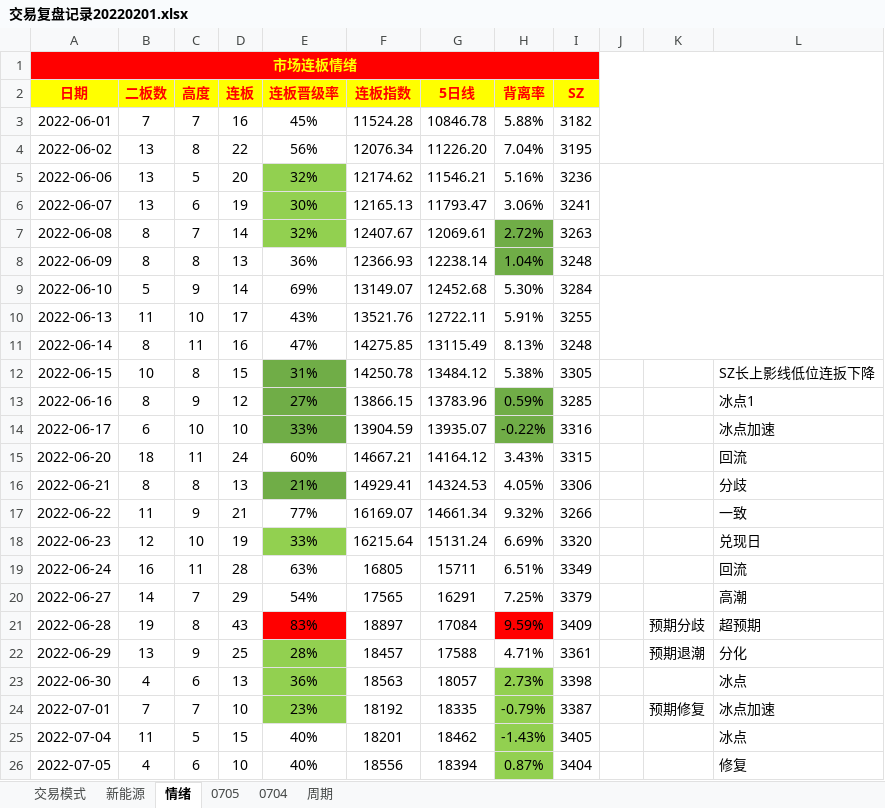
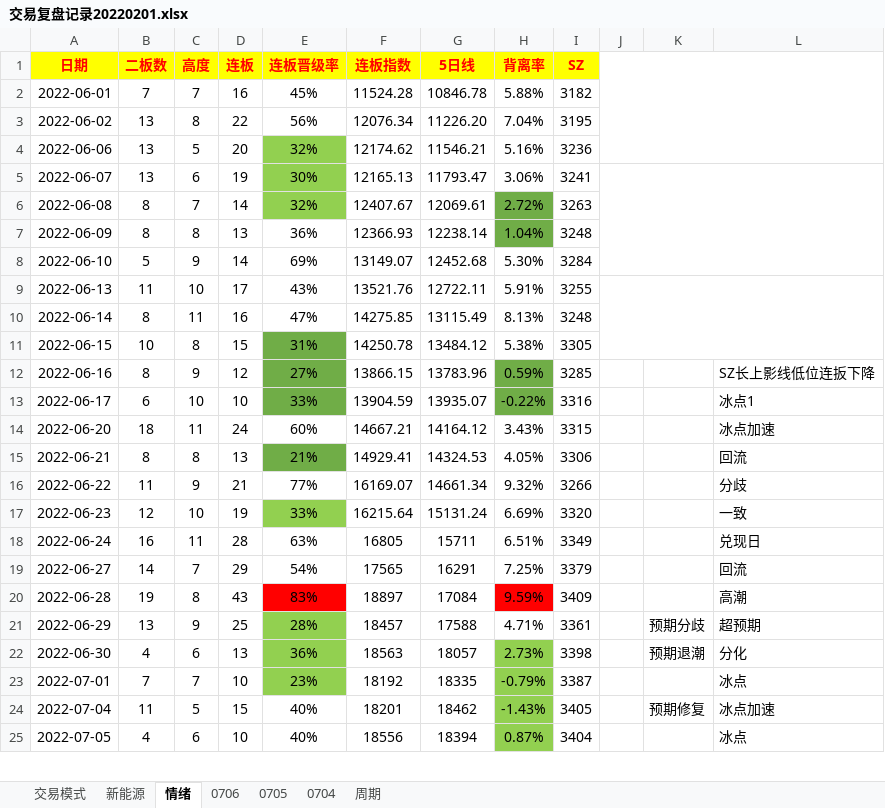
Before and after one commit to gaoguang-2026/Atool, an Excel workbook: 交易复盘记录20220201.xlsx, sheet 情绪, drawn as a sheet; only a part is shown; values as stored, in another font and other column widths than the file's, no borders; removed rows and columns are numbered as before the commit, all else as after; the diff covers the shown part only; the diff names each change by its address in the sheet, - before the commit and + after, or states it on an @@ line.

```diff
--- a/交易复盘记录20220201.xlsx (sheet 情绪)
+++ b/交易复盘记录20220201.xlsx (sheet 情绪)
+sheet tab: 0706
-row 1: 市场连板情绪
+J1:L4 merged
-J5:L8 merged
+J5:L8 merged
-J9:L11 merged
+J9:L11 merged
-L11: SZ长上影线低位连扳下降
+L11: (empty)
-L12: 冰点1
+L12: SZ长上影线低位连扳下降
-L13: 冰点加速
+L13: 冰点1
-L14: 回流
+L14: 冰点加速
-L15: 分歧
+L15: 回流
-L16: 一致
+L16: 分歧
-L17: 兑现日
+L17: 一致
-L18: 回流
+L18: 兑现日
-L19: 高潮
+L19: 回流
-K20: 预期分歧
+K20: (empty)
-L20: 超预期
+L20: 高潮
-K21: 预期退潮
+K21: 预期分歧
-L21: 分化
+L21: 超预期
-K22: (empty)
+K22: 预期退潮
-L22: 冰点
+L22: 分化
-K23: 预期修复
+K23: (empty)
-L23: 冰点加速
+L23: 冰点
-K24: (empty)
+K24: 预期修复
-L24: 冰点
+L24: 冰点加速
-L25: 修复
+L25: 冰点
```
Also changed, not shown: 25 removed rows and 9 edited cells elsewhere in this sheet, formulas that keep their value, 5 other files.
